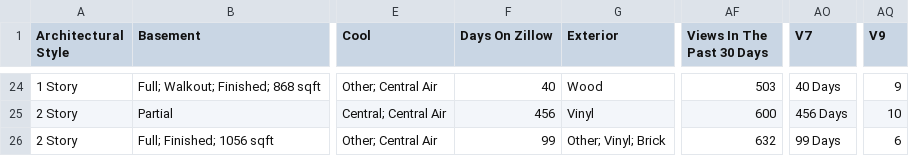
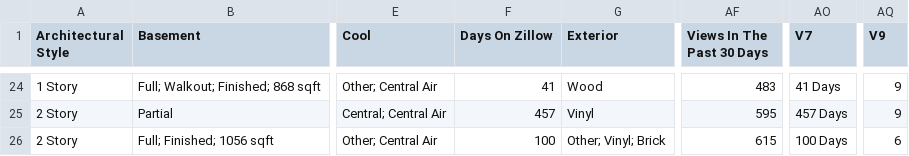
Before and after one commit to srvanderplas/AmesRealEstate, a CSV file: house_info.csv, drawn as a sheet; only a part is shown, gaps mark what is left out; the diff covers the shown part only; the diff names each change by its address in the sheet, - before the commit and + after, or states it on an @@ line.

```diff
--- a/house_info.csv
+++ b/house_info.csv
-F24 (Days On Zillow): 40
+F24 (Days On Zillow): 41
-AF24 (Views In The Past 30 Days): 503
+AF24 (Views In The Past 30 Days): 483
-AO24 (V7): 40 Days
+AO24 (V7): 41 Days
-F25 (Days On Zillow): 456
+F25 (Days On Zillow): 457
-AF25 (Views In The Past 30 Days): 600
+AF25 (Views In The Past 30 Days): 595
-AO25 (V7): 456 Days
+AO25 (V7): 457 Days
-AQ25 (V9): 10
+AQ25 (V9): 9
-F26 (Days On Zillow): 99
+F26 (Days On Zillow): 100
-AF26 (Views In The Past 30 Days): 632
+AF26 (Views In The Past 30 Days): 615
-AO26 (V7): 99 Days
+AO26 (V7): 100 Days
```
Also changed, not shown: 61 edited cells elsewhere in this file, house_photos.csv, 20 other files.
